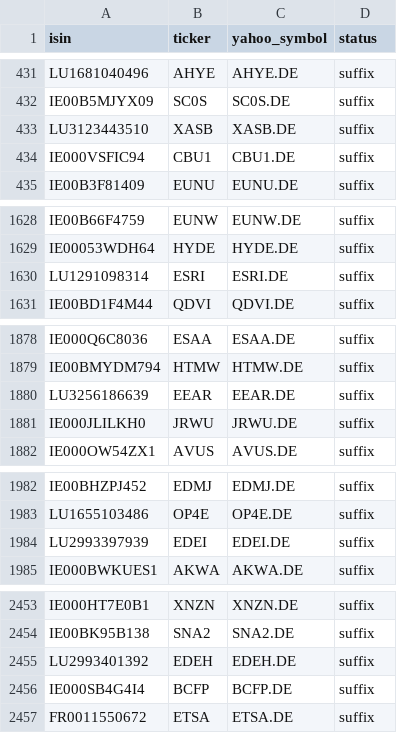
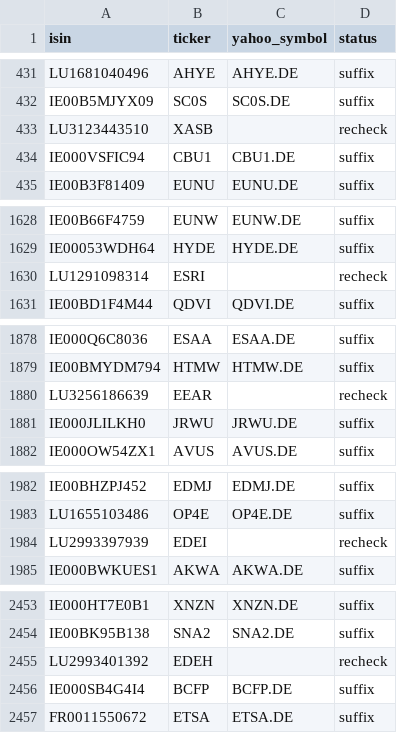
Before and after one commit to pedrochiarantano/convest-etf-monitor, a CSV file: data/symbol_map.csv, drawn as a sheet; only a part is shown, gaps mark what is left out; the diff covers the shown part only.

```diff
--- a/data/symbol_map.csv
+++ b/data/symbol_map.csv
@@ -432,3 +432,3 @@ LU1681040496,AHYE,AHYE.DE,suffix
 IE00B5MJYX09,SC0S,SC0S.DE,suffix
-LU3123443510,XASB,XASB.DE,suffix
+LU3123443510,XASB,,recheck
 IE000VSFIC94,CBU1,CBU1.DE,suffix
@@ -1629,3 +1629,3 @@ IE00B66F4759,EUNW,EUNW.DE,suffix
 IE00053WDH64,HYDE,HYDE.DE,suffix
-LU1291098314,ESRI,ESRI.DE,suffix
+LU1291098314,ESRI,,recheck
 IE00BD1F4M44,QDVI,QDVI.DE,suffix
@@ -1879,3 +1879,3 @@ IE000Q6C8036,ESAA,ESAA.DE,suffix
 IE00BMYDM794,HTMW,HTMW.DE,suffix
-LU3256186639,EEAR,EEAR.DE,suffix
+LU3256186639,EEAR,,recheck
 IE000JLILKH0,JRWU,JRWU.DE,suffix
@@ -1983,3 +1983,3 @@ IE00BHZPJ452,EDMJ,EDMJ.DE,suffix
 LU1655103486,OP4E,OP4E.DE,suffix
-LU2993397939,EDEI,EDEI.DE,suffix
+LU2993397939,EDEI,,recheck
 IE000BWKUES1,AKWA,AKWA.DE,suffix
@@ -2454,3 +2454,3 @@ IE000HT7E0B1,XNZN,XNZN.DE,suffix
 IE00BK95B138,SNA2,SNA2.DE,suffix
-LU2993401392,EDEH,EDEH.DE,suffix
+LU2993401392,EDEH,,recheck
 IE000SB4G4I4,BCFP,BCFP.DE,suffix
```
Also changed, not shown: 4 edited cells elsewhere in this file, 3 other files.
